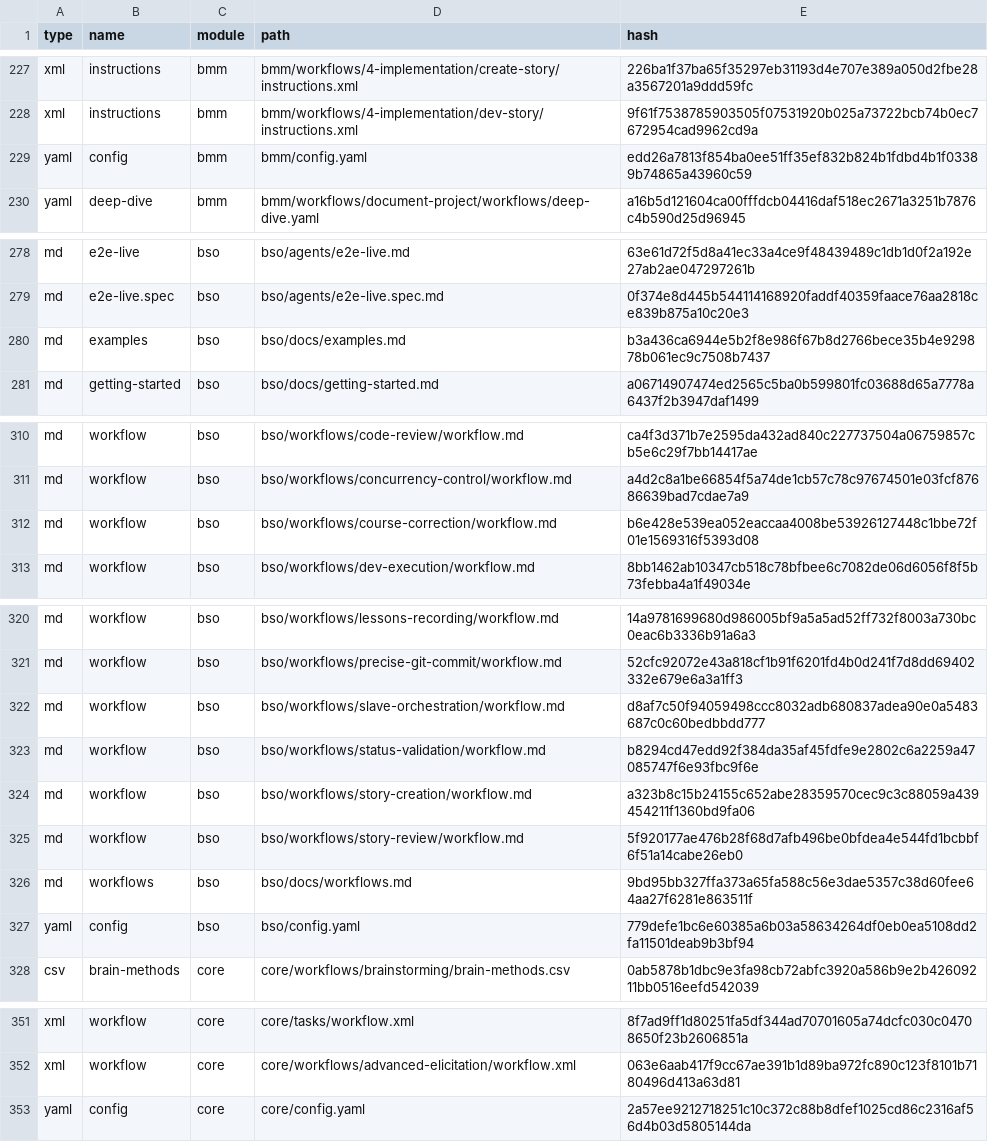
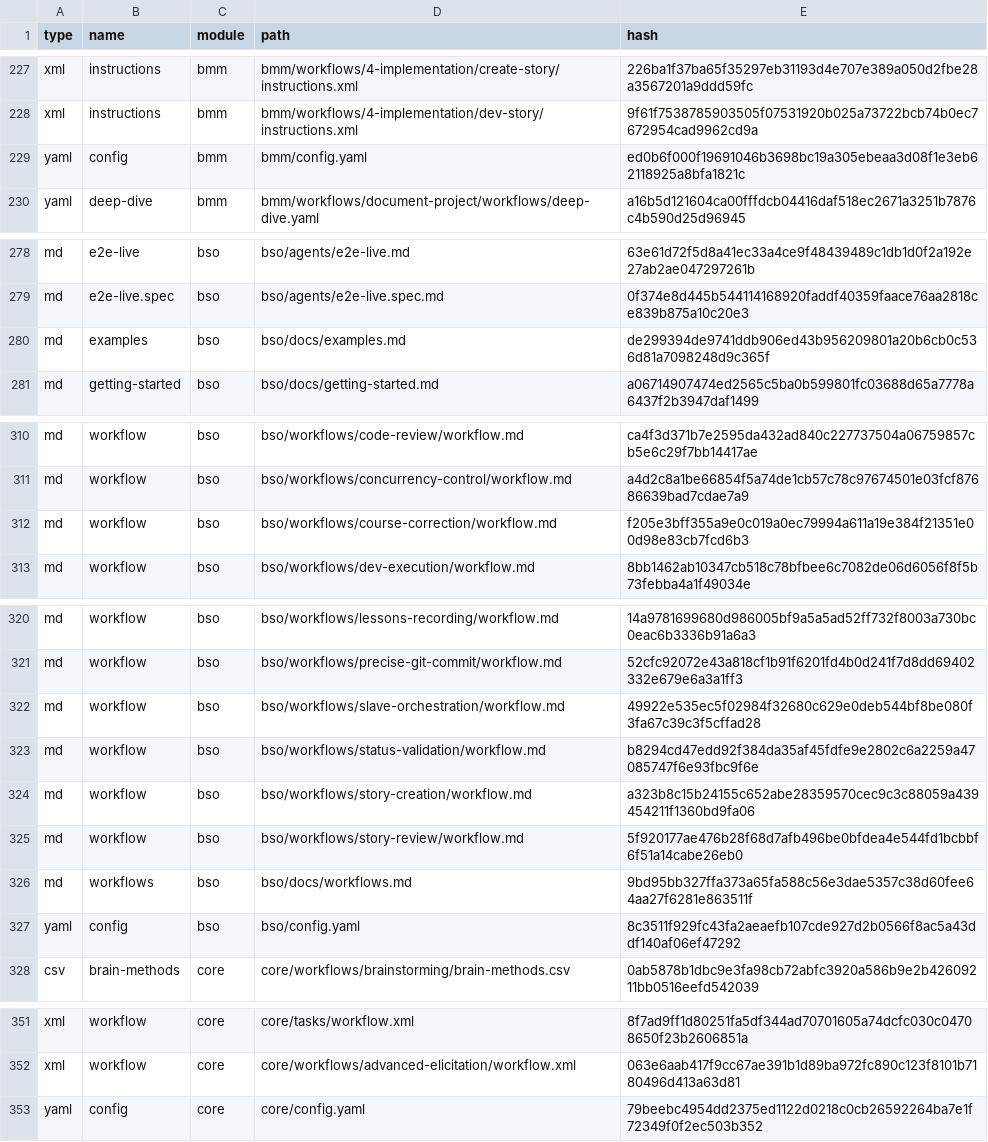
Before and after one commit to yoko-murasame/giga-file-uploader, a CSV file: _bmad/_config/files-manifest.csv, drawn as a sheet; only a part is shown, gaps mark what is left out; the diff covers the shown part only.

```diff
--- a/_bmad/_config/files-manifest.csv
+++ b/_bmad/_config/files-manifest.csv
@@ -228,3 +228,3 @@ type,name,module,path,hash
 "xml","instructions","bmm","bmm/workflows/4-implementation/dev-story/instructions.xml","9f61f7538785903505f07531920b025a73722bcb74b0ec7672954cad9962cd9a"
-"yaml","config","bmm","bmm/config.yaml","edd26a7813f854ba0ee51ff35ef832b824b1fdbd4b1f03389b74865a43960c59"
+"yaml","config","bmm","bmm/config.yaml","ed0b6f000f19691046b3698bc19a305ebeaa3d08f1e3eb62118925a8bfa1821c"
 "yaml","deep-dive","bmm","bmm/workflows/document-project/workflows/deep-dive.yaml","a16b5d121604ca00fffdcb04416daf518ec2671a3251b7876c4b590d25d96945"
@@ -279,3 +279,3 @@ type,name,module,path,hash
 "md","e2e-live.spec","bso","bso/agents/e2e-live.spec.md","0f374e8d445b544114168920faddf40359faace76aa2818ce839b875a10c20e3"
-"md","examples","bso","bso/docs/examples.md","b3a436ca6944e5b2f8e986f67b8d2766bece35b4e929878b061ec9c7508b7437"
+"md","examples","bso","bso/docs/examples.md","de299394de9741ddb906ed43b956209801a20b6cb0c536d81a7098248d9c365f"
 "md","getting-started","bso","bso/docs/getting-started.md","a06714907474ed2565c5ba0b599801fc03688d65a7778a6437f2b3947daf1499"
@@ -311,3 +311,3 @@ type,name,module,path,hash
 "md","workflow","bso","bso/workflows/concurrency-control/workflow.md","a4d2c8a1be66854f5a74de1cb57c78c97674501e03fcf87686639bad7cdae7a9"
-"md","workflow","bso","bso/workflows/course-correction/workflow.md","b6e428e539ea052eaccaa4008be53926127448c1bbe72f01e1569316f5393d08"
+"md","workflow","bso","bso/workflows/course-correction/workflow.md","f205e3bff355a9e0c019a0ec79994a611a19e384f21351e00d98e83cb7fcd6b3"
 "md","workflow","bso","bso/workflows/dev-execution/workflow.md","8bb1462ab10347cb518c78bfbee6c7082de06d6056f8f5b73febba4a1f49034e"
@@ -321,3 +321,3 @@ type,name,module,path,hash
 "md","workflow","bso","bso/workflows/precise-git-commit/workflow.md","52cfc92072e43a818cf1b91f6201fd4b0d241f7d8dd69402332e679e6a3a1ff3"
-"md","workflow","bso","bso/workflows/slave-orchestration/workflow.md","d8af7c50f94059498ccc8032adb680837adea90e0a5483687c0c60bedbbdd777"
+"md","workflow","bso","bso/workflows/slave-orchestration/workflow.md","49922e535ec5f02984f32680c629e0deb544bf8be080f3fa67c39c3f5cffad28"
 "md","workflow","bso","bso/workflows/status-validation/workflow.md","b8294cd47edd92f384da35af45fdfe9e2802c6a2259a47085747f6e93fbc9f6e"
@@ -326,3 +326,3 @@ type,name,module,path,hash
 "md","workflows","bso","bso/docs/workflows.md","9bd95bb327ffa373a65fa588c56e3dae5357c38d60fee64aa27f6281e863511f"
-"yaml","config","bso","bso/config.yaml","779defe1bc6e60385a6b03a58634264df0eb0ea5108dd2fa11501deab9b3bf94"
+"yaml","config","bso","bso/config.yaml","8c3511f929fc43fa2aeaefb107cde927d2b0566f8ac5a43ddf140af06ef47292"
 "csv","brain-methods","core","core/workflows/brainstorming/brain-methods.csv","0ab5878b1dbc9e3fa98cb72abfc3920a586b9e2b42609211bb0516eefd542039"
@@ -352,2 +352,2 @@ type,name,module,path,hash
 "xml","workflow","core","core/workflows/advanced-elicitation/workflow.xml","063e6aab417f9cc67ae391b1d89ba972fc890c123f8101b7180496d413a63d81"
-"yaml","config","core","core/config.yaml","2a57ee9212718251c10c372c88b8dfef1025cd86c2316af56d4b03d5805144da"
+"yaml","config","core","core/config.yaml","79beebc4954dd2375ed1122d0218c0cb26592264ba7e1f72349f0f2ec503b352"
```
Also changed, not shown: 11 edited cells elsewhere in this file, _bmad/_config/workflow-manifest.csv, 34 other files.
